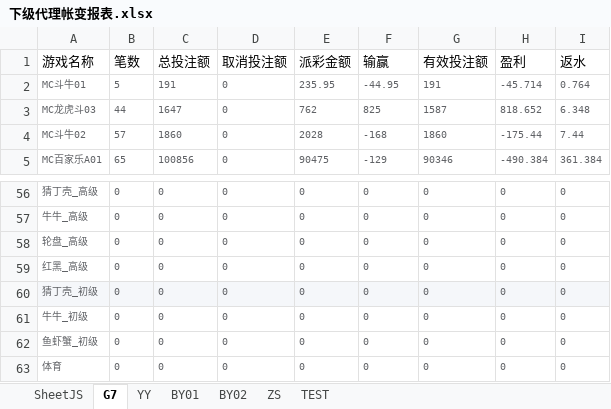
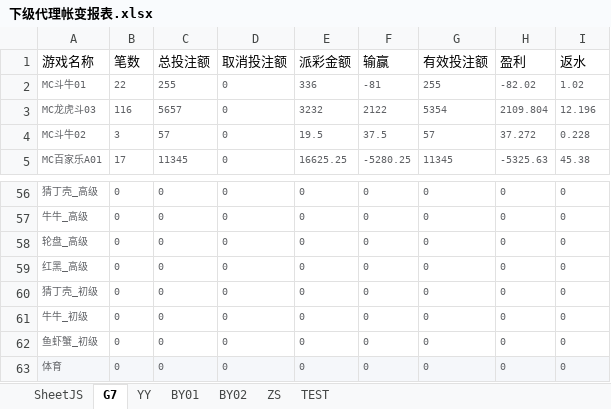
Before and after one commit to Anpat666/ExcelExtractData, an Excel workbook: document/下级代理帐变报表.xlsx, sheet G7, drawn as a sheet; only a part is shown, gaps mark what is left out; values as stored, in another font and other column widths than the file's, no borders; the diff covers the shown part only; the diff names each change by its address in the sheet, - before the commit and + after, or states it on an @@ line.

```diff
--- a/document/下级代理帐变报表.xlsx (sheet G7)
+++ b/document/下级代理帐变报表.xlsx (sheet G7)
-B2 (笔数): 5
+B2 (笔数): 22
-C2 (总投注额): 191
+C2 (总投注额): 255
-E2 (派彩金额): 235.95
+E2 (派彩金额): 336
-F2 (输赢): -44.95
+F2 (输赢): -81
-G2 (有效投注额): 191
+G2 (有效投注额): 255
-H2 (盈利): -45.714
+H2 (盈利): -82.02
-I2 (返水): 0.764
+I2 (返水): 1.02
-B3 (笔数): 44
+B3 (笔数): 116
-C3 (总投注额): 1647
+C3 (总投注额): 5657
-E3 (派彩金额): 762
+E3 (派彩金额): 3232
-F3 (输赢): 825
+F3 (输赢): 2122
-G3 (有效投注额): 1587
+G3 (有效投注额): 5354
-H3 (盈利): 818.652
+H3 (盈利): 2109.804
-I3 (返水): 6.348
+I3 (返水): 12.196
-B4 (笔数): 57
+B4 (笔数): 3
-C4 (总投注额): 1860
+C4 (总投注额): 57
-E4 (派彩金额): 2028
+E4 (派彩金额): 19.5
-F4 (输赢): -168
+F4 (输赢): 37.5
-G4 (有效投注额): 1860
+G4 (有效投注额): 57
-H4 (盈利): -175.44
+H4 (盈利): 37.272
-I4 (返水): 7.44
+I4 (返水): 0.228
-B5 (笔数): 65
+B5 (笔数): 17
-C5 (总投注额): 100856
+C5 (总投注额): 11345
-E5 (派彩金额): 90475
+E5 (派彩金额): 16625.25
-F5 (输赢): -129
+F5 (输赢): -5280.25
-G5 (有效投注额): 90346
+G5 (有效投注额): 11345
-H5 (盈利): -490.384
+H5 (盈利): -5325.63
-I5 (返水): 361.384
+I5 (返水): 45.38
-A60:I60 fill: #F5F7FA
+A60:I60 fill: none
-A63:I63 fill: none
+A63:I63 fill: #F5F7FA
```
Also changed, not shown: 242 edited cells and cell formats elsewhere in this sheet, sheet SheetJS, sheet BY01, sheet YY, sheet BY02, formulas that keep their value, Book1.xlsx, document/周报数据表.xlsx, 11 other files.
